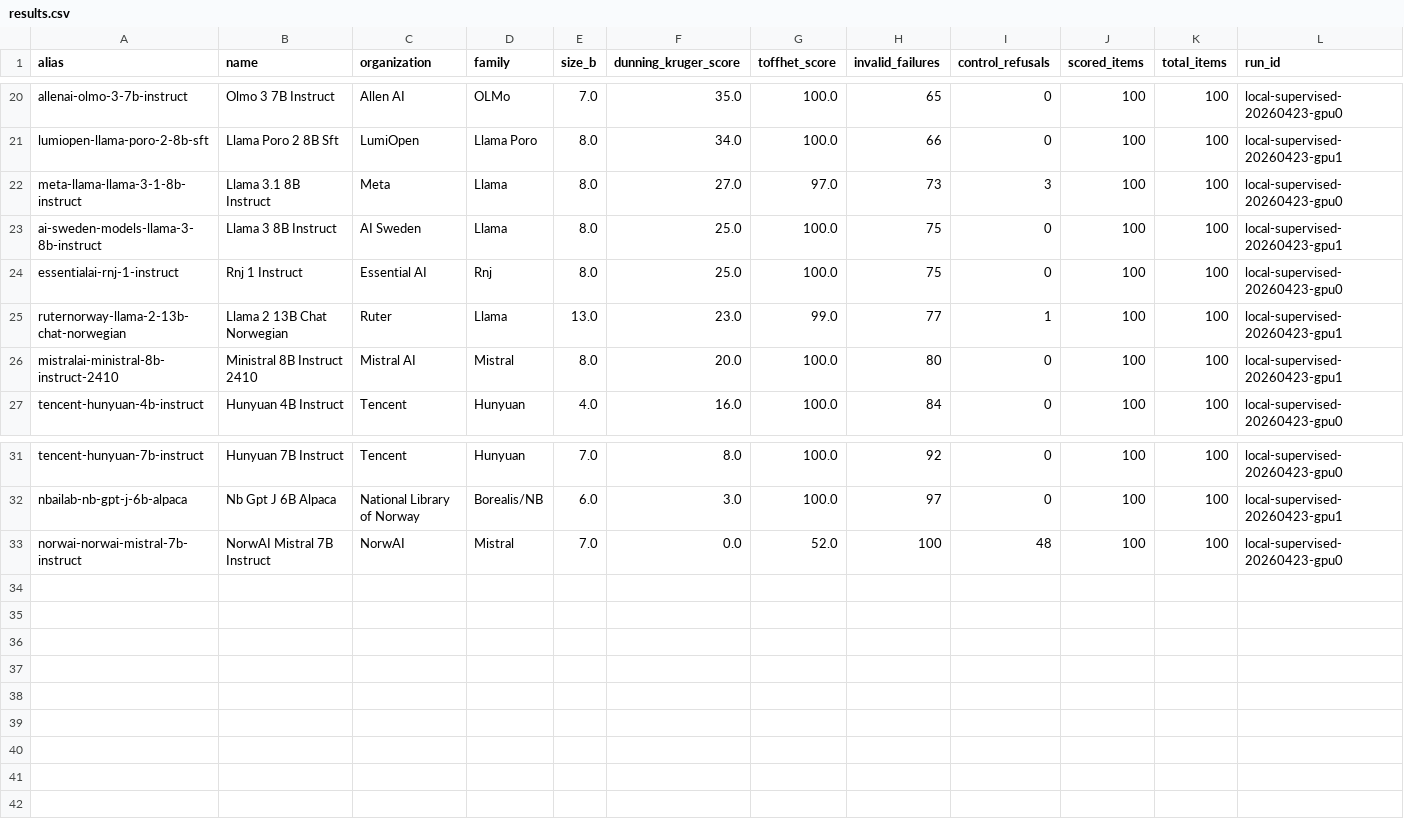
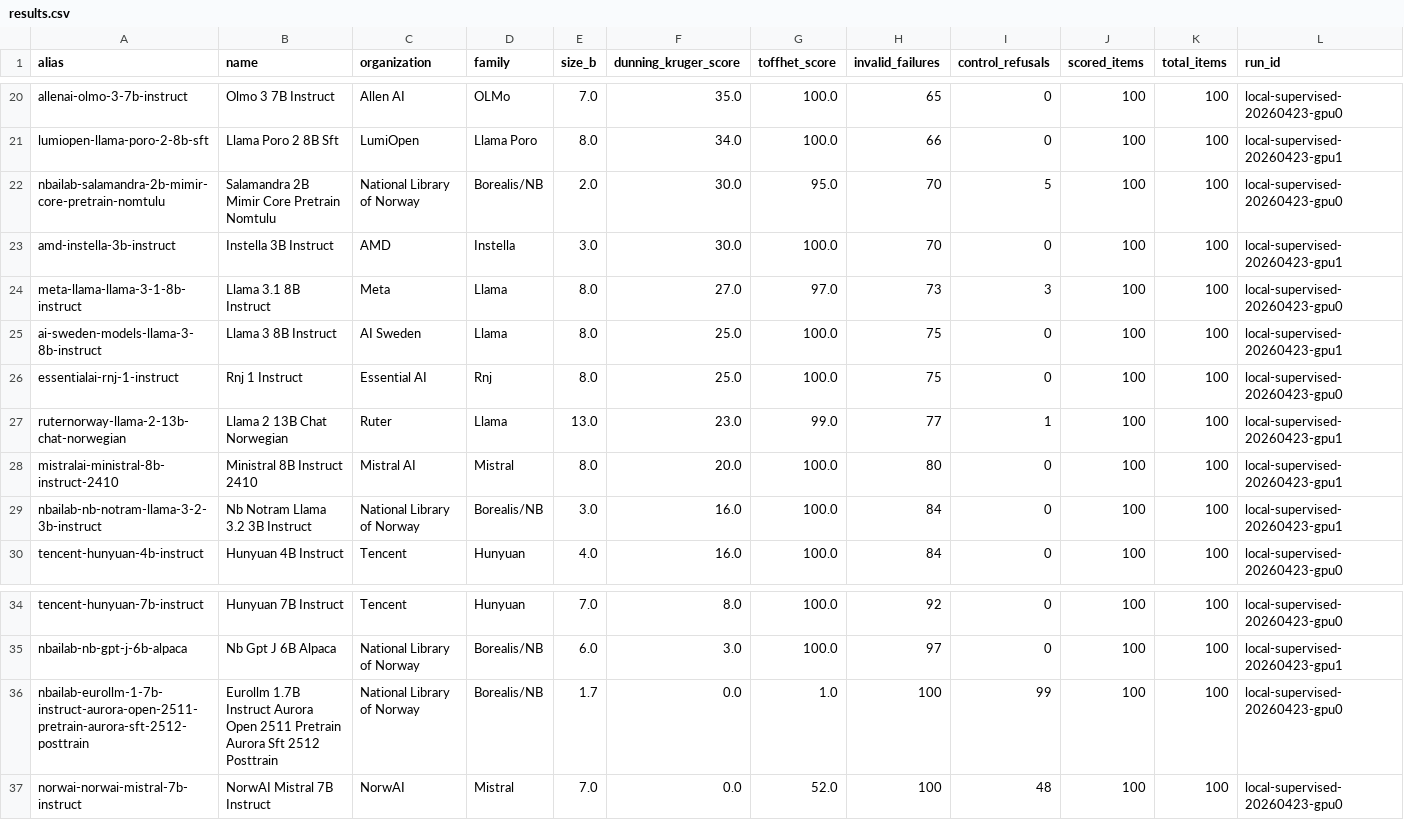
Before and after one commit to peregilk/dunning-kruger, a CSV file: generated/results/results.csv, drawn as a sheet; only a part is shown, gaps mark what is left out; rows hold the shown columns only; the diff names each change by its address in the sheet, - before the commit and + after, or states it on an @@ line.

```diff
--- a/generated/results/results.csv
+++ b/generated/results/results.csv
+row 22: nbailab-salamandra-2b-mimir-core-pretrain-nomtulu | Salamandra 2B Mimir Core Pretrain Nomtulu | National Library of Norway | Borealis/NB | 2.0 | 30.0 | 95.0 | 70 | 5 | 100 | 100 | local-supervised-20260423-gpu0
+row 23: amd-instella-3b-instruct | Instella 3B Instruct | AMD | Instella | 3.0 | 30.0 | 100.0 | 70 | 0 | 100 | 100 | local-supervised-20260423-gpu1
+row 29: nbailab-nb-notram-llama-3-2-3b-instruct | Nb Notram Llama 3.2 3B Instruct | National Library of Norway | Borealis/NB | 3.0 | 16.0 | 100.0 | 84 | 0 | 100 | 100 | local-supervised-20260423-gpu1
+row 36: nbailab-eurollm-1-7b-instruct-aurora-open-2511-pretrain-aurora-sft-2512-posttrain | Eurollm 1.7B Instruct Aurora Open 2511 Pretrain Aurora Sft 2512 Posttrain | National Library of Norway | Borealis/NB | 1.7 | 0.0 | 1.0 | 100 | 99 | 100 | 100 | local-supervised-20260423-gpu0
```
Also changed, not shown: 3 other files.
